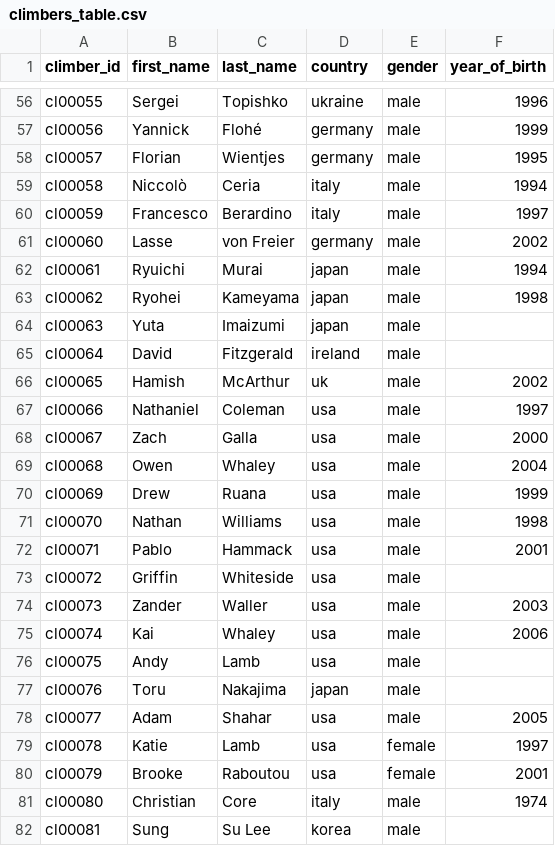
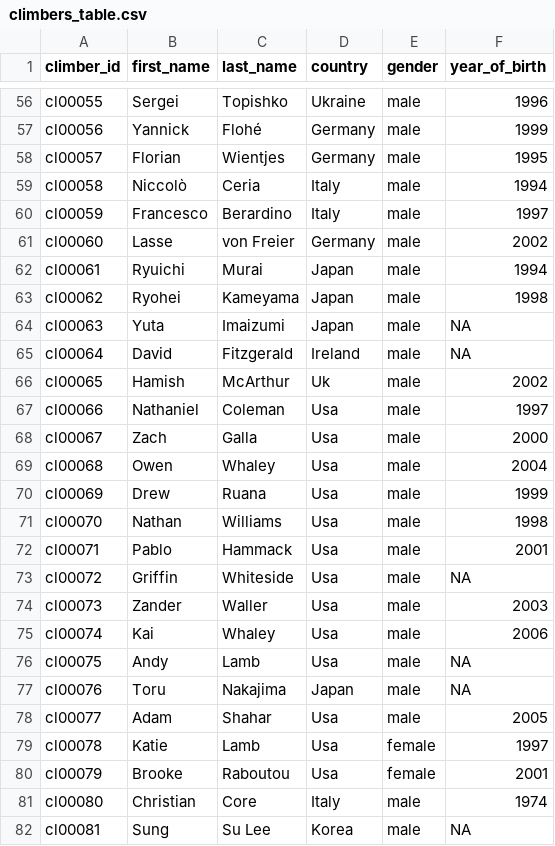
Before and after one commit to 9cpluss/hardest-climbs, a CSV file: data/climbers_table.csv, drawn as a sheet; only a part is shown, gaps mark what is left out; the diff covers the shown part only; the diff names each change by its address in the sheet, - before the commit and + after, or states it on an @@ line.

```diff
--- a/data/climbers_table.csv
+++ b/data/climbers_table.csv
-D56 (country): ukraine
+D56 (country): Ukraine
-D57:D58 (country): germany
+D57:D58 (country): Germany
-D59:D60 (country): italy
+D59:D60 (country): Italy
-D61 (country): germany
+D61 (country): Germany
-D62:D64 (country): japan
+D62:D64 (country): Japan
-F64:F65 (year_of_birth): (empty)
+F64:F65 (year_of_birth): NA
-D65 (country): ireland
+D65 (country): Ireland
-D66 (country): uk
+D66 (country): Uk
-D67:D76 (country): usa
+D67:D76 (country): Usa
-F73 (year_of_birth): (empty)
+F73 (year_of_birth): NA
-F76:F77 (year_of_birth): (empty)
+F76:F77 (year_of_birth): NA
-D77 (country): japan
+D77 (country): Japan
-D78:D80 (country): usa
+D78:D80 (country): Usa
-D81 (country): italy
+D81 (country): Italy
-D82 (country): korea
+D82 (country): Korea
-F82 (year_of_birth): (empty)
+F82 (year_of_birth): NA
```
Also changed, not shown: 91 edited cells elsewhere in this file, data/routes_table.csv, data/sends_table.csv.
